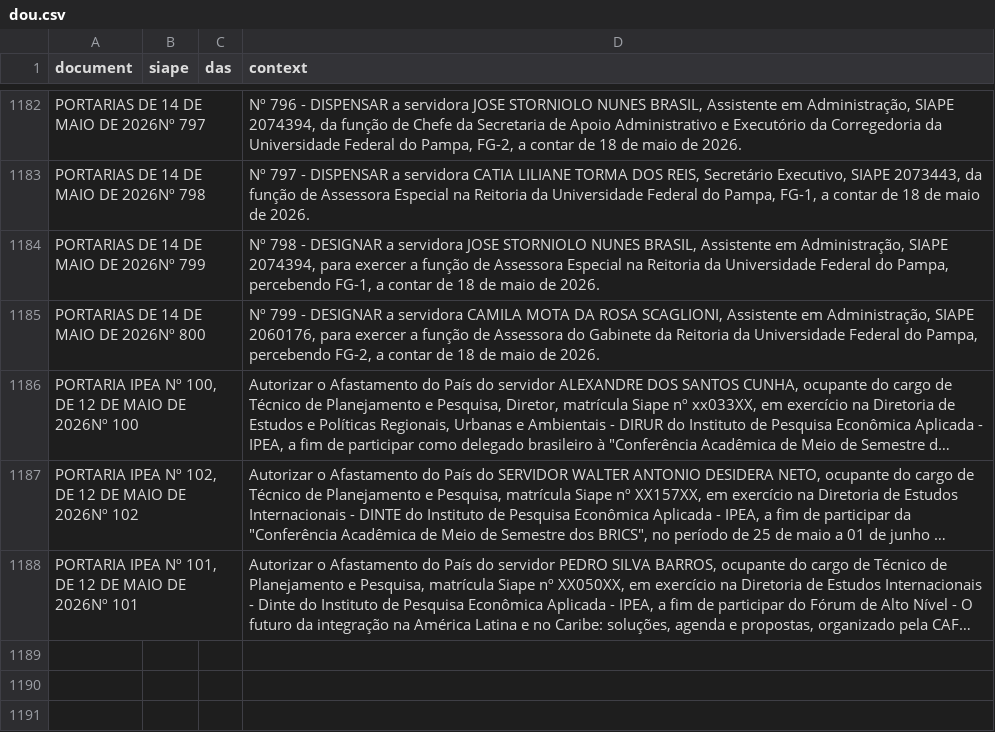
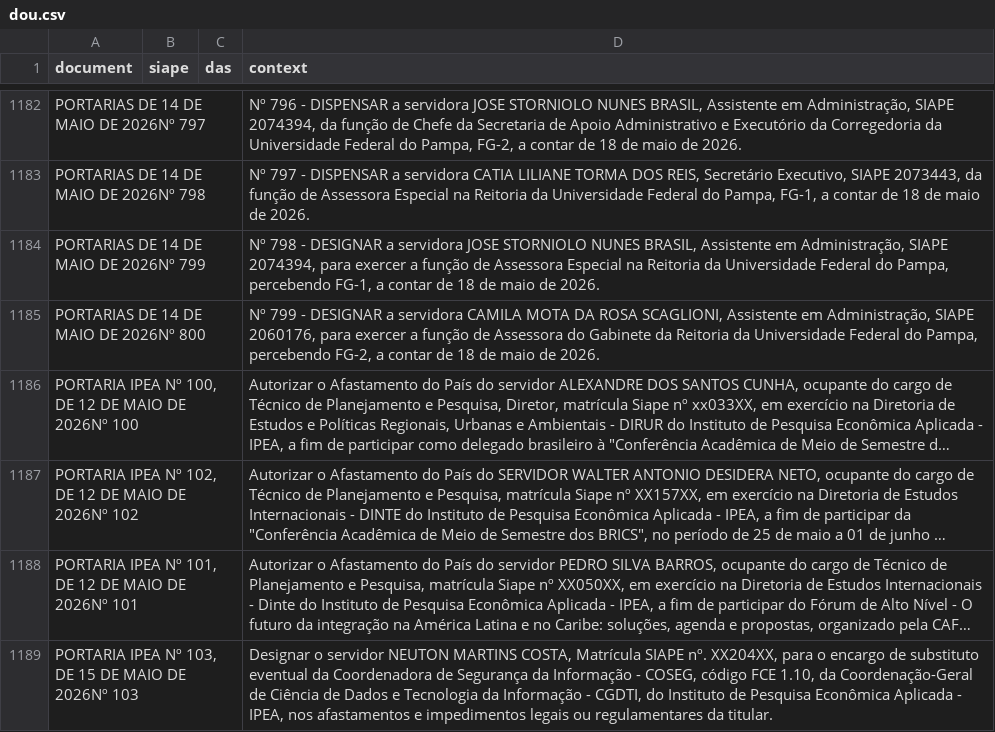
Before and after one commit to FLAVIOMARTINS05/ipea_dou_bot, a CSV file: data/dou.csv, drawn as a sheet; only a part is shown, gaps mark what is left out; long unchanged cells end in …; the diff names each change by its address in the sheet, - before the commit and + after, or states it on an @@ line.

```diff
--- a/data/dou.csv
+++ b/data/dou.csv
+row 1189: PORTARIA IPEA Nº 103, DE 15 DE MAIO DE 2026Nº 103 |  |  | Designar o servidor NEUTON MARTINS COSTA, Matrícula SIAPE nº. XX204XX, para o encargo de substituto eventual da Coordenadora de Segurança da Informação - COSEG, código FCE 1.10, da Coordenação-Geral de Ciência de Dados e Tecnologia da Informação - CGDTI, do Instituto de Pesquisa Econômica Aplicada - IPEA, nos afastamentos e impedimentos legais ou regulamentares da titular.
```
Also changed, not shown: 1 other file.
